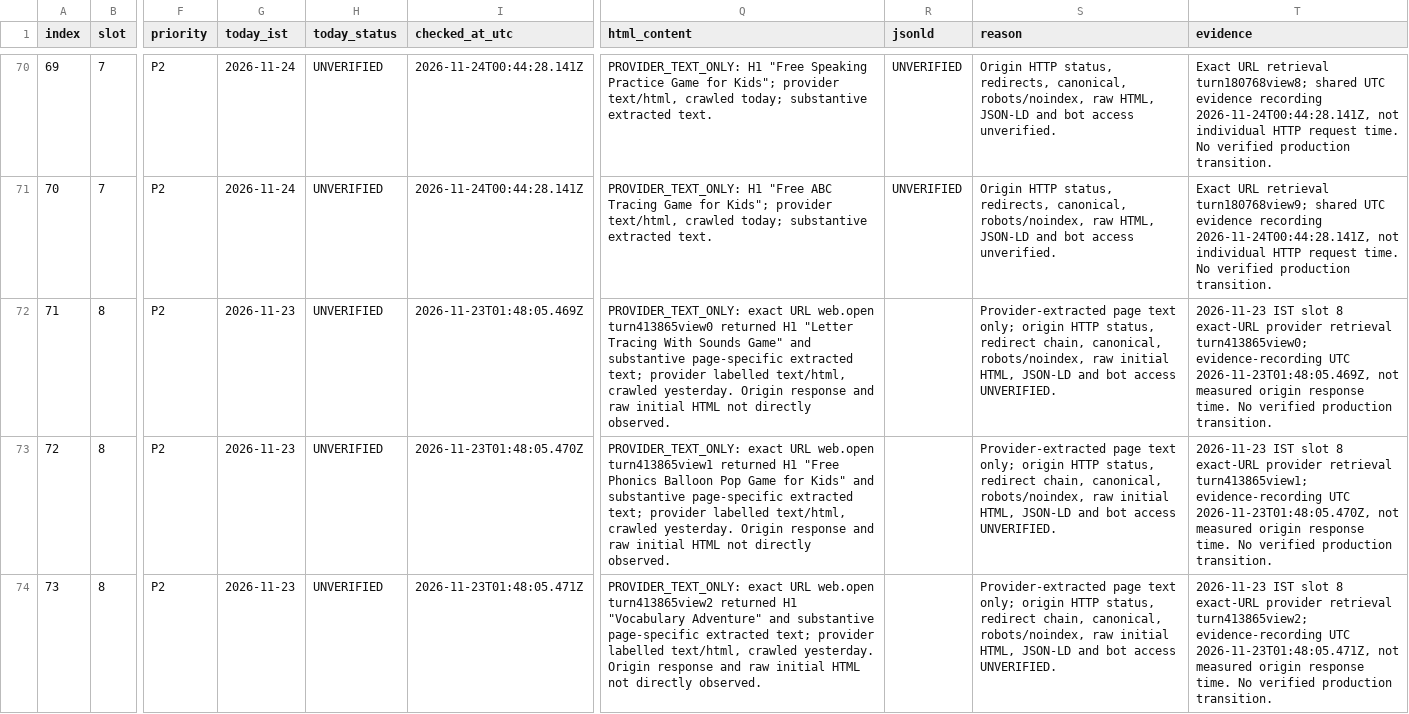
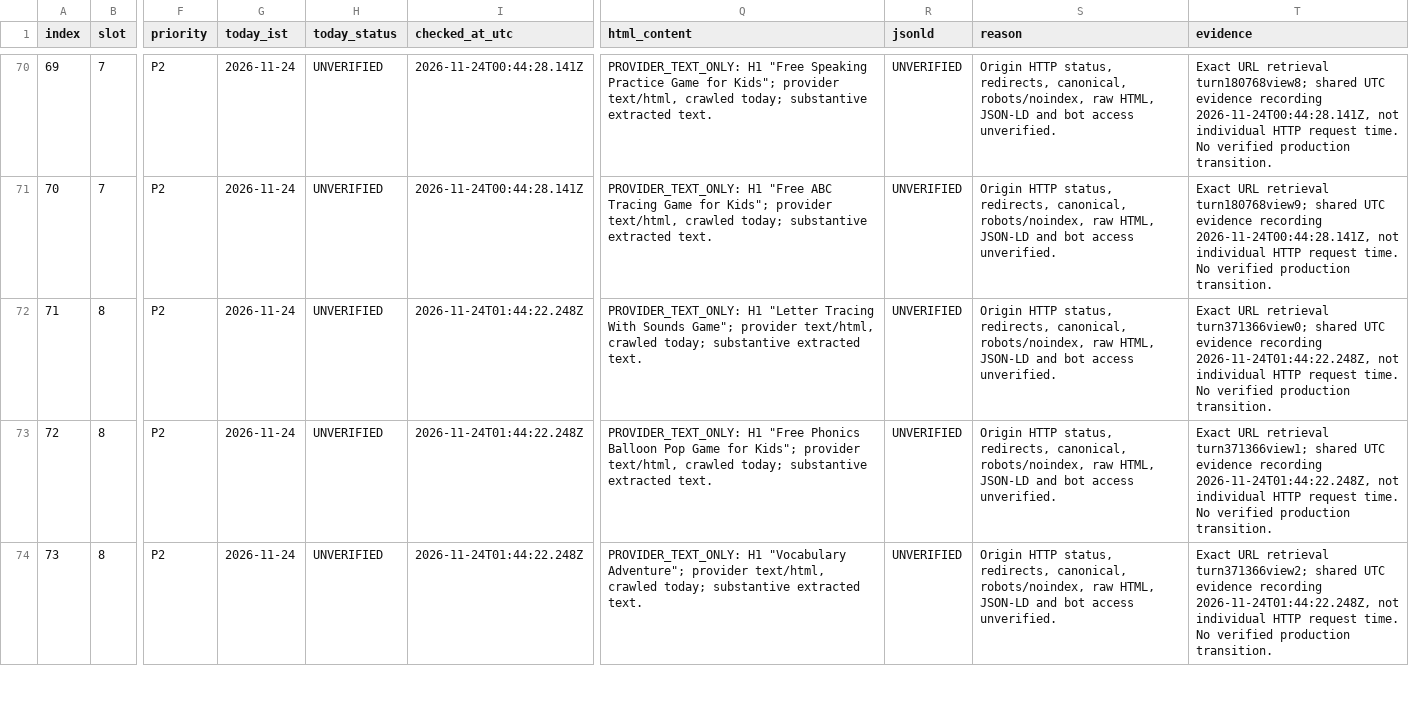
Before and after one commit to tinystepselearning-surya/tinysteps-react-v1, a CSV file: docs/seo/rolling-public-health/MASTER_URL_TRACKER.csv, drawn as a sheet; only a part is shown, gaps mark what is left out; the diff covers the shown part only; the diff names each change by its address in the sheet, - before the commit and + after, or states it on an @@ line.

Commit message:
Record Nov 24 slot 8 provider evidence

```diff
--- a/docs/seo/rolling-public-health/MASTER_URL_TRACKER.csv
+++ b/docs/seo/rolling-public-health/MASTER_URL_TRACKER.csv
-G72:G74 (today_ist): 2026-11-23
+G72:G74 (today_ist): 2026-11-24
-I72 (checked_at_utc): 2026-11-23T01:48:05.469Z
+I72 (checked_at_utc): 2026-11-24T01:44:22.248Z
-Q72 (html_content): PROVIDER_TEXT_ONLY: exact URL web.open turn413865view0 returned H1 "Letter Tracing With Sounds Game" and substantive page-specific extracted text; provider labelled text/html, crawled yesterday. Origin response and raw initial HTML not directly observed.
+Q72 (html_content): PROVIDER_TEXT_ONLY: H1 "Letter Tracing With Sounds Game"; provider text/html, crawled today; substantive extracted text.
-R72:R74 (jsonld): (empty)
+R72:R74 (jsonld): UNVERIFIED
-S72:S74 (reason): Provider-extracted page text only; origin HTTP status, redirect chain, canonical, robots/noindex, raw initial HTML, JSON-LD and bot access UNVERIFIED.
+S72:S74 (reason): Origin HTTP status, redirects, canonical, robots/noindex, raw HTML, JSON-LD and bot access unverified.
-T72 (evidence): 2026-11-23 IST slot 8 exact-URL provider retrieval turn413865view0; evidence-recording UTC 2026-11-23T01:48:05.469Z, not measured origin response time. No…
+T72 (evidence): Exact URL retrieval turn371366view0; shared UTC evidence recording 2026-11-24T01:44:22.248Z, not individual HTTP request time. No…
-I73 (checked_at_utc): 2026-11-23T01:48:05.470Z
+I73 (checked_at_utc): 2026-11-24T01:44:22.248Z
-Q73 (html_content): PROVIDER_TEXT_ONLY: exact URL web.open turn413865view1 returned H1 "Free Phonics Balloon Pop Game for Kids" and substantive page-specific extracted text; provider labelled text/html, crawled yesterday. Origin response and raw initial HTML not directly observed.
+Q73 (html_content): PROVIDER_TEXT_ONLY: H1 "Free Phonics Balloon Pop Game for Kids"; provider text/html, crawled today; substantive extracted text.
-T73 (evidence): 2026-11-23 IST slot 8 exact-URL provider retrieval turn413865view1; evidence-recording UTC 2026-11-23T01:48:05.470Z, not measured origin response time. No…
+T73 (evidence): Exact URL retrieval turn371366view1; shared UTC evidence recording 2026-11-24T01:44:22.248Z, not individual HTTP request time. No…
-I74 (checked_at_utc): 2026-11-23T01:48:05.471Z
+I74 (checked_at_utc): 2026-11-24T01:44:22.248Z
-Q74 (html_content): PROVIDER_TEXT_ONLY: exact URL web.open turn413865view2 returned H1 "Vocabulary Adventure" and substantive page-specific extracted text; provider labelled text/html, crawled yesterday. Origin response and raw initial HTML not directly observed.
+Q74 (html_content): PROVIDER_TEXT_ONLY: H1 "Vocabulary Adventure"; provider text/html, crawled today; substantive extracted text.
-T74 (evidence): 2026-11-23 IST slot 8 exact-URL provider retrieval turn413865view2; evidence-recording UTC 2026-11-23T01:48:05.471Z, not measured origin response time. No…
+T74 (evidence): Exact URL retrieval turn371366view2; shared UTC evidence recording 2026-11-24T01:44:22.248Z, not individual HTTP request time. No…
```
Also changed, not shown: 42 edited cells elsewhere in this file.
